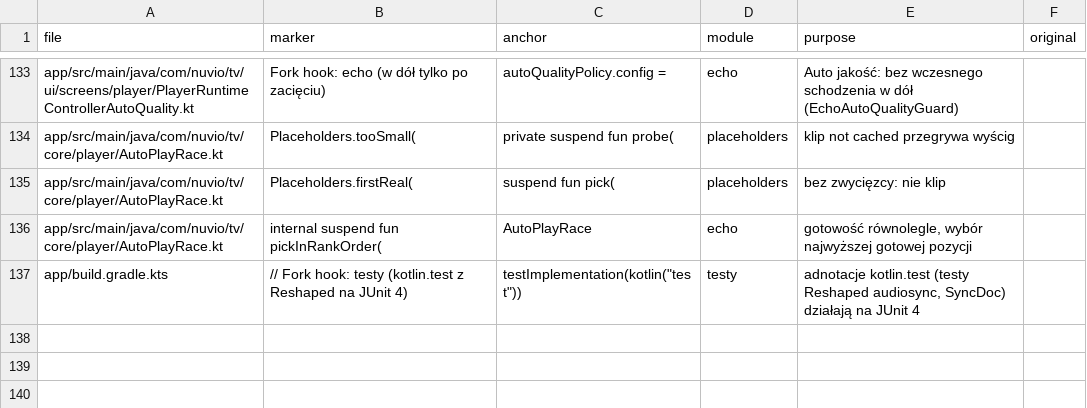
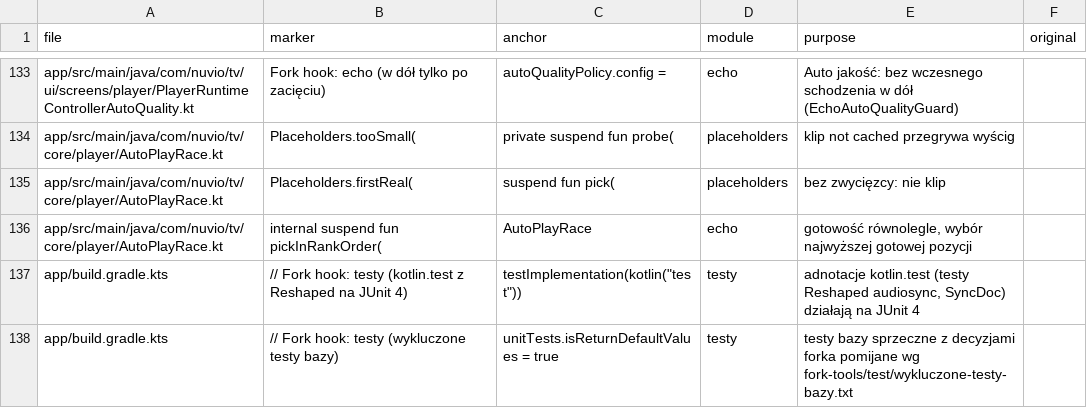
Before and after one commit to stefankot/nuvio-tv-fork, a TSV file: fork-tools/hooks.tsv, drawn as a sheet; only a part is shown, gaps mark what is left out; the diff names each change by its address in the sheet, - before the commit and + after, or states it on an @@ line.

```diff
--- a/fork-tools/hooks.tsv
+++ b/fork-tools/hooks.tsv
+row 138: app/build.gradle.kts | // Fork hook: testy (wykluczone testy bazy) | unitTests.isReturnDefaultValues = true | testy | testy bazy sprzeczne z decyzjami forka pomijane wg fork-tools/test/wykluczone-testy-bazy.txt
```
Also changed, not shown: 10 other files.
